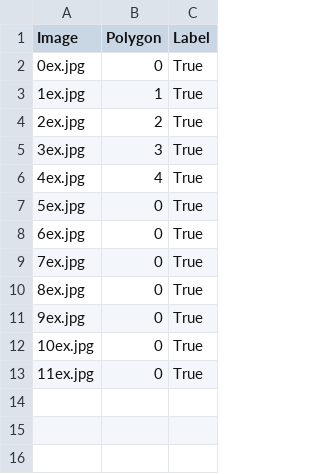
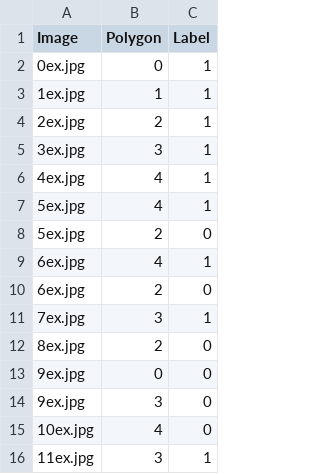
Before and after one commit to Dannikk/Intelligent_Placer, a CSV file: repr/data.csv, drawn as a sheet.

```diff
--- a/repr/data.csv
+++ b/repr/data.csv
@@ -1,13 +1,16 @@
 Image,Polygon,Label
-0ex.jpg,0,True
-1ex.jpg,1,True
-2ex.jpg,2,True
-3ex.jpg,3,True
-4ex.jpg,4,True
-5ex.jpg,0,True
-6ex.jpg,0,True
-7ex.jpg,0,True
-8ex.jpg,0,True
-9ex.jpg,0,True
-10ex.jpg,0,True
-11ex.jpg,0,True
+0ex.jpg,0,1
+1ex.jpg,1,1
+2ex.jpg,2,1
+3ex.jpg,3,1
+4ex.jpg,4,1
+5ex.jpg,4,1
+5ex.jpg,2,0
+6ex.jpg,4,1
+6ex.jpg,2,0
+7ex.jpg,3,1
+8ex.jpg,2,0
+9ex.jpg,0,0
+9ex.jpg,3,0
+10ex.jpg,4,0
+11ex.jpg,3,1
```
Also changed, not shown: 1 other file.
